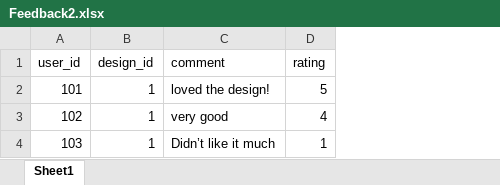
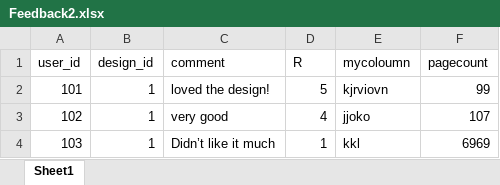
Before and after one commit to mobasith/Design-Metrics, an Excel workbook: Feedback2.xlsx, sheet Sheet1, drawn as a sheet; values as stored, in another font and other column widths than the file's, no borders; the diff names each change by its address in the sheet, - before the commit and + after, or states it on an @@ line.

Commit message:
updated feedback2

```diff
--- a/Feedback2.xlsx (sheet Sheet1)
+++ b/Feedback2.xlsx (sheet Sheet1)
+column E (mycoloumn), rows 2-4: kjrviovn | jjoko | kkl
+column F (pagecount), rows 2-4: 99 | 107 | 6969
-D1: rating
+D1: R
```
